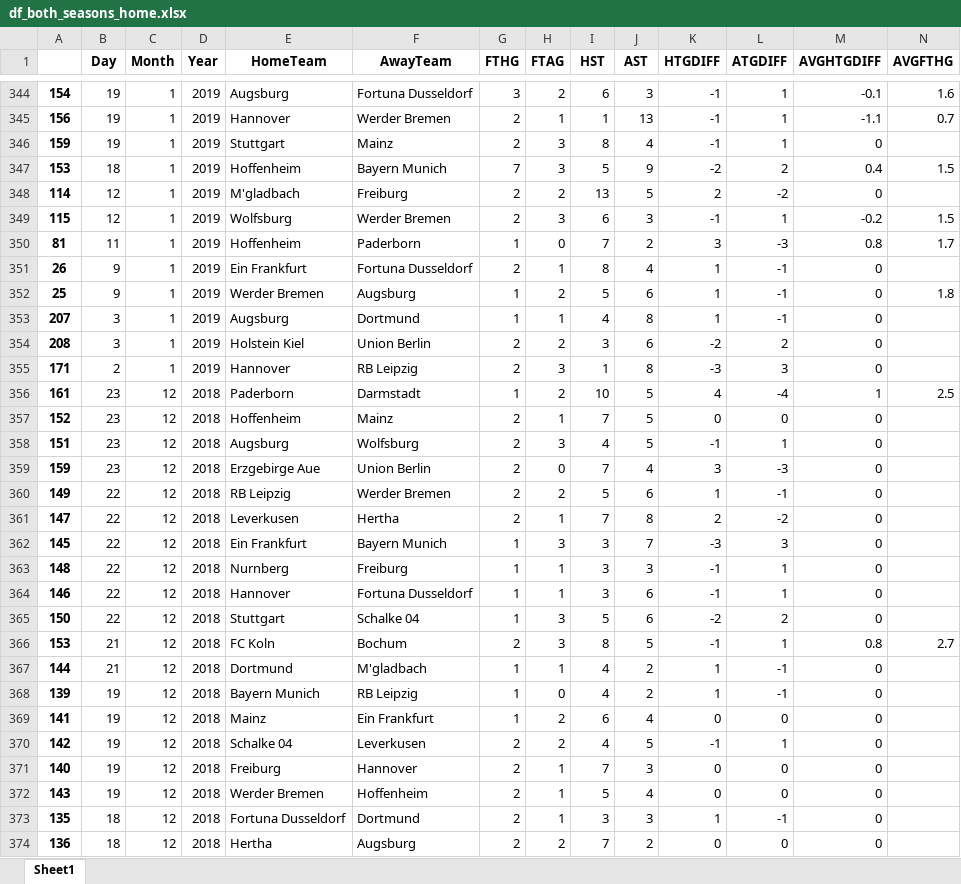
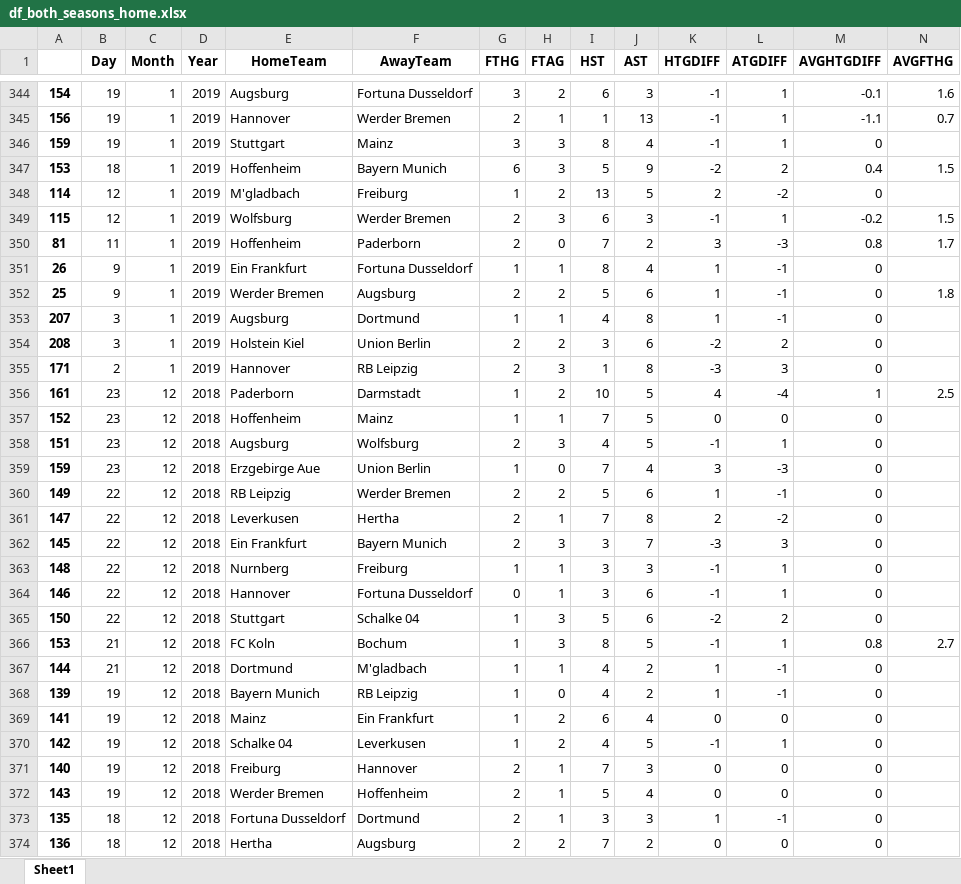
Before and after one commit to nichohelmut/bookie, an Excel workbook: df_both_seasons_home.xlsx, sheet Sheet1, drawn as a sheet; only a part is shown, gaps mark what is left out; values as stored, in another font and other column widths than the file's, no borders; the diff covers the shown part only; the diff names each change by its address in the sheet, - before the commit and + after, or states it on an @@ line.

```diff
--- a/df_both_seasons_home.xlsx (sheet Sheet1)
+++ b/df_both_seasons_home.xlsx (sheet Sheet1)
-G346 (FTHG): 2
+G346 (FTHG): 3
-G347 (FTHG): 7
+G347 (FTHG): 6
-G348 (FTHG): 2
+G348 (FTHG): 1
-G350 (FTHG): 1
+G350 (FTHG): 2
-G351 (FTHG): 2
+G351 (FTHG): 1
-G352 (FTHG): 1
+G352 (FTHG): 2
-G357 (FTHG): 2
+G357 (FTHG): 1
-G359 (FTHG): 2
+G359 (FTHG): 1
-G362 (FTHG): 1
+G362 (FTHG): 2
-G364 (FTHG): 1
+G364 (FTHG): 0
-G366 (FTHG): 2
+G366 (FTHG): 1
-G370 (FTHG): 2
+G370 (FTHG): 1
```
Also changed, not shown: 223 edited cells elsewhere in this sheet, both.xlsx, df_both_seasons_away.xlsx, 16 other files.
